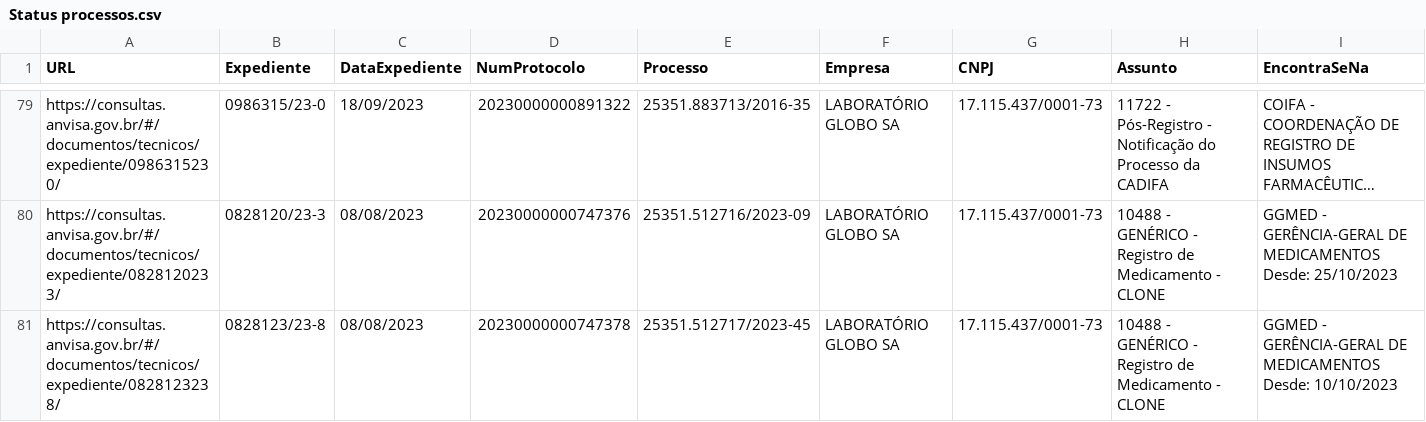
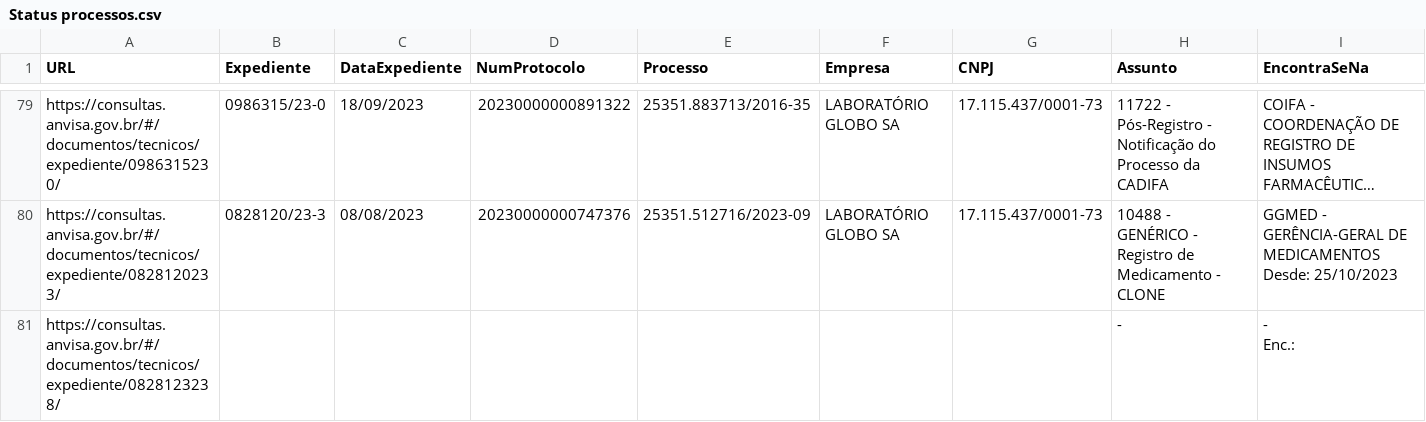
Before and after one commit to Diorgerb/DADOSreg, a CSV file: Status processos.csv, drawn as a sheet; only a part is shown, gaps mark what is left out; long unchanged cells end in …; ↵ is a line break in a cell; the diff covers the shown part only; the diff names each change by its address in the sheet, - before the commit and + after, or states it on an @@ line.

```diff
--- a/Status processos.csv
+++ b/Status processos.csv
-B81 (Expediente): 0828123/23-8
+B81 (Expediente): (empty)
-C81 (DataExpediente): 08/08/2023
+C81 (DataExpediente): (empty)
-D81 (NumProtocolo): 20230000000747378
+D81 (NumProtocolo): (empty)
-E81 (Processo): 25351.512717/2023-45
+E81 (Processo): (empty)
-F81 (Empresa): LABORATÓRIO GLOBO SA
+F81 (Empresa): (empty)
-G81 (CNPJ): 17.115.437/0001-73
+G81 (CNPJ): (empty)
-H81 (Assunto): 10488 - ↵ GENÉRICO - Registro de Medicamento - CLONE
+H81 (Assunto): -
-I81 (EncontraSeNa): GGMED - GERÊNCIA-GERAL DE MEDICAMENTOS ↵ Desde: 10/10/2023
+I81 (EncontraSeNa): - ↵ Enc.:
```
Also changed, not shown: 172 edited cells elsewhere in this file.
